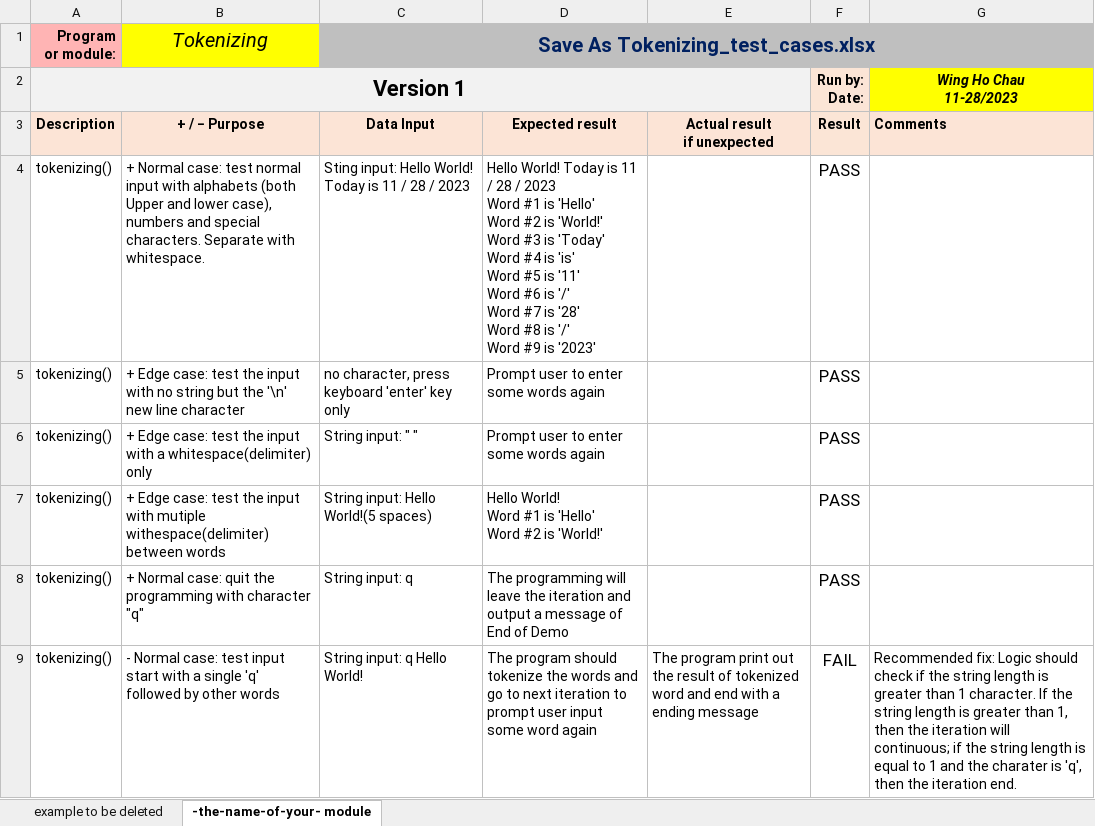
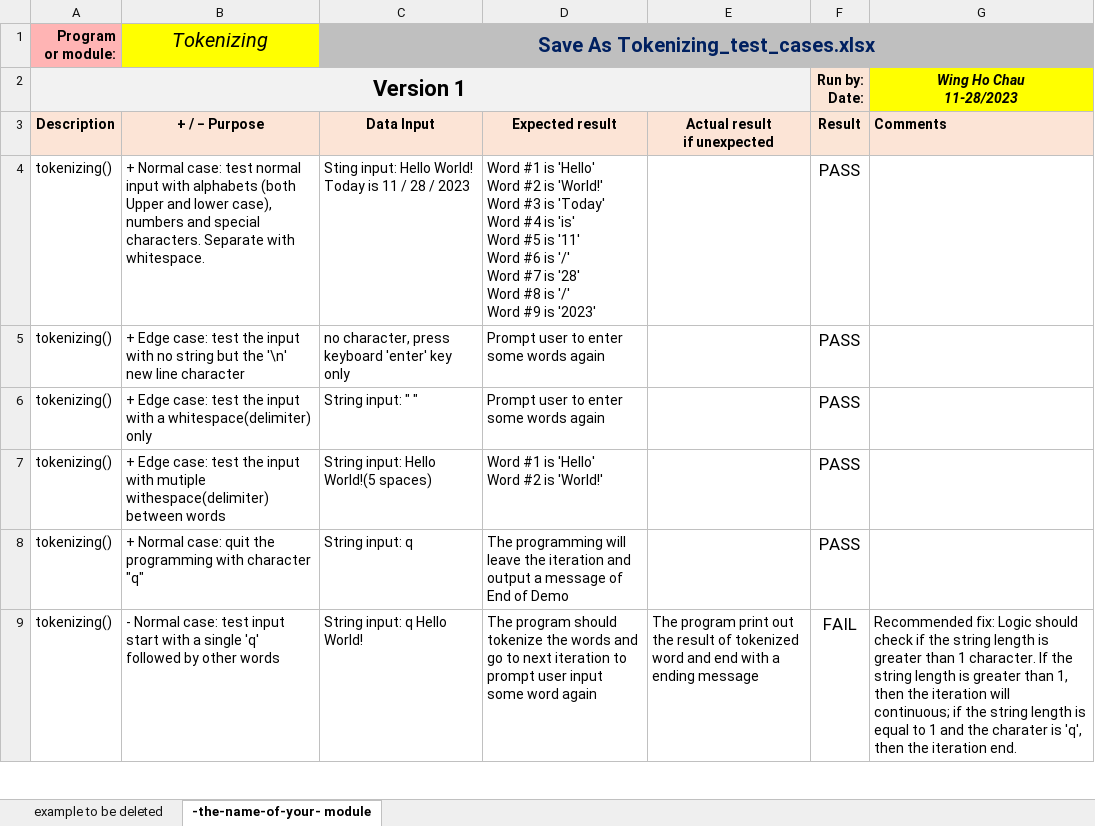
Before and after one commit to xiaohanfu123/CPR101-Final-Project, an Excel workbook: tokenizing-test-cases.xlsx, sheet -the-name-of-your- module, drawn as a sheet; only a part is shown; values as stored, in another font and other column widths than the file's, no borders; conditional formats not drawn; ↵ is a line break in a cell; the diff names each change by its address in the sheet, - before the commit and + after, or states it on an @@ line.

```diff
--- a/tokenizing-test-cases.xlsx (sheet -the-name-of-your- module)
+++ b/tokenizing-test-cases.xlsx (sheet -the-name-of-your- module)
-D4: Hello World! Today is 11 / 28 / 2023 ↵ Word #1…
+D4: Word #1…
-D7: Hello World! ↵ Word #1 is 'Hello' ↵ Word #2 is 'World!'
+D7: Word #1 is 'Hello' ↵ Word #2 is 'World!'
```
Also changed, not shown: 1 other file.
